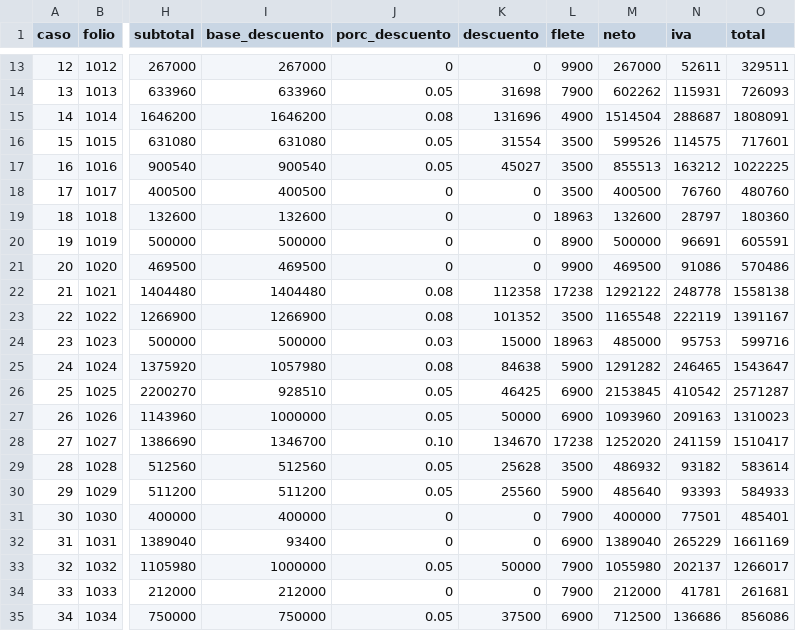
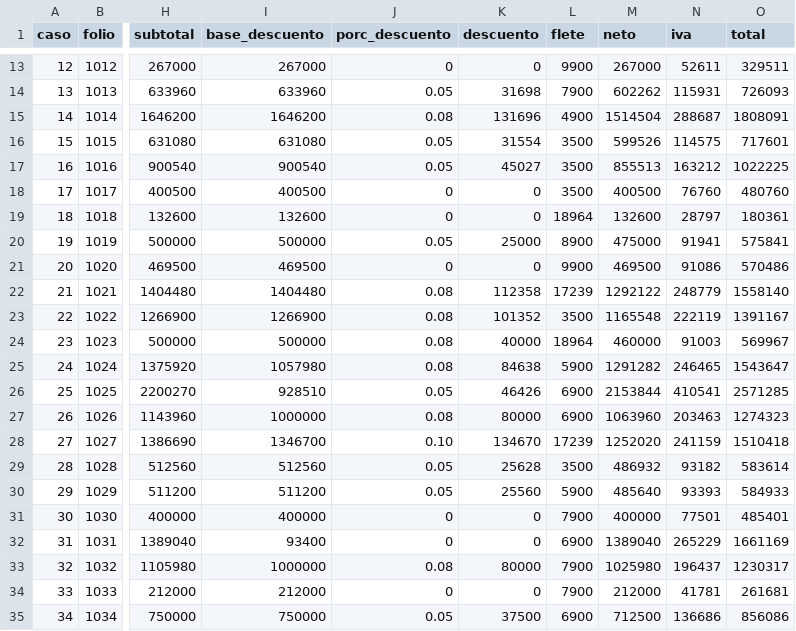
Before and after one commit to aemp90/pedidos-web-final, a CSV file: migracion/golden-master.csv, drawn as a sheet; only a part is shown, gaps mark what is left out; the diff covers the shown part only; the diff names each change by its address in the sheet, - before the commit and + after, or states it on an @@ line.

```diff
--- a/migracion/golden-master.csv
+++ b/migracion/golden-master.csv
-L19 (flete): 18963
+L19 (flete): 18964
-O19 (total): 180360
+O19 (total): 180361
-J20 (porc_descuento): 0
+J20 (porc_descuento): 0.05
-K20 (descuento): 0
+K20 (descuento): 25000
-M20 (neto): 500000
+M20 (neto): 475000
-N20 (iva): 96691
+N20 (iva): 91941
-O20 (total): 605591
+O20 (total): 575841
-L22 (flete): 17238
+L22 (flete): 17239
-N22 (iva): 248778
+N22 (iva): 248779
-O22 (total): 1558138
+O22 (total): 1558140
-J24 (porc_descuento): 0.03
+J24 (porc_descuento): 0.08
-K24 (descuento): 15000
+K24 (descuento): 40000
-L24 (flete): 18963
+L24 (flete): 18964
-M24 (neto): 485000
+M24 (neto): 460000
-N24 (iva): 95753
+N24 (iva): 91003
-O24 (total): 599716
+O24 (total): 569967
-K26 (descuento): 46425
+K26 (descuento): 46426
-M26 (neto): 2153845
+M26 (neto): 2153844
-N26 (iva): 410542
+N26 (iva): 410541
-O26 (total): 2571287
+O26 (total): 2571285
-J27 (porc_descuento): 0.05
+J27 (porc_descuento): 0.08
-K27 (descuento): 50000
+K27 (descuento): 80000
-M27 (neto): 1093960
+M27 (neto): 1063960
-N27 (iva): 209163
+N27 (iva): 203463
-O27 (total): 1310023
+O27 (total): 1274323
-L28 (flete): 17238
+L28 (flete): 17239
-O28 (total): 1510417
+O28 (total): 1510418
-J33 (porc_descuento): 0.05
+J33 (porc_descuento): 0.08
-K33 (descuento): 50000
+K33 (descuento): 80000
-M33 (neto): 1055980
+M33 (neto): 1025980
-N33 (iva): 202137
+N33 (iva): 196437
-O33 (total): 1266017
+O33 (total): 1230317
```
Also changed, not shown: 59 edited cells elsewhere in this file, 10 other files.
